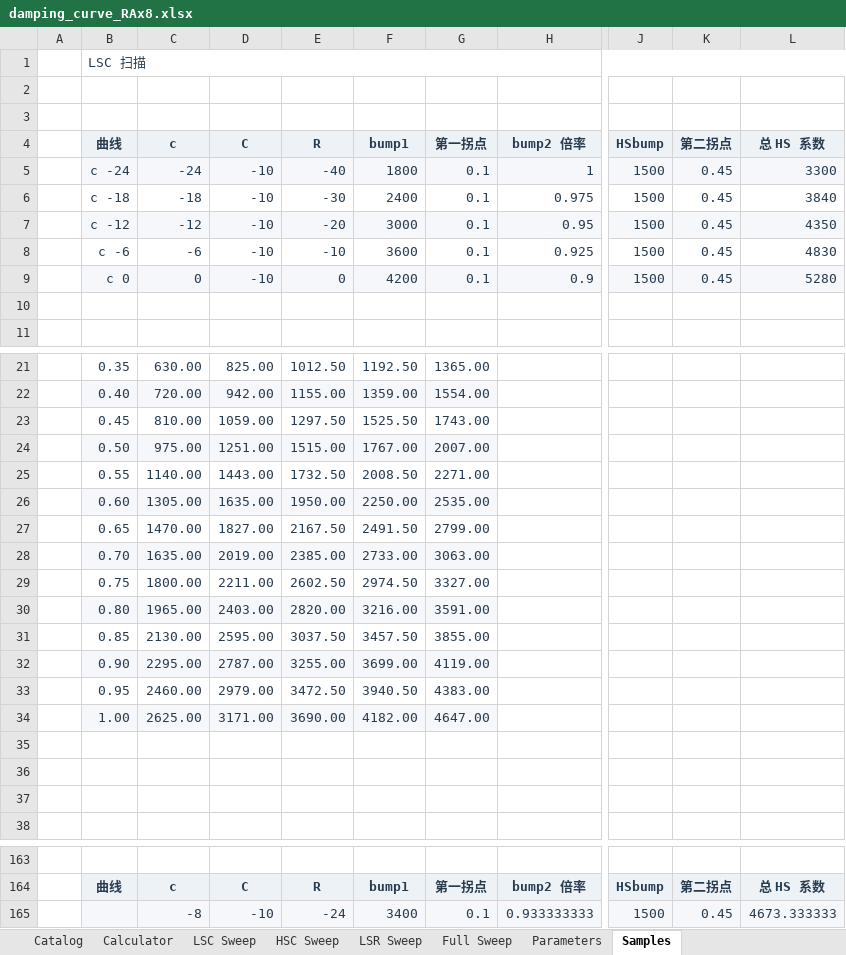
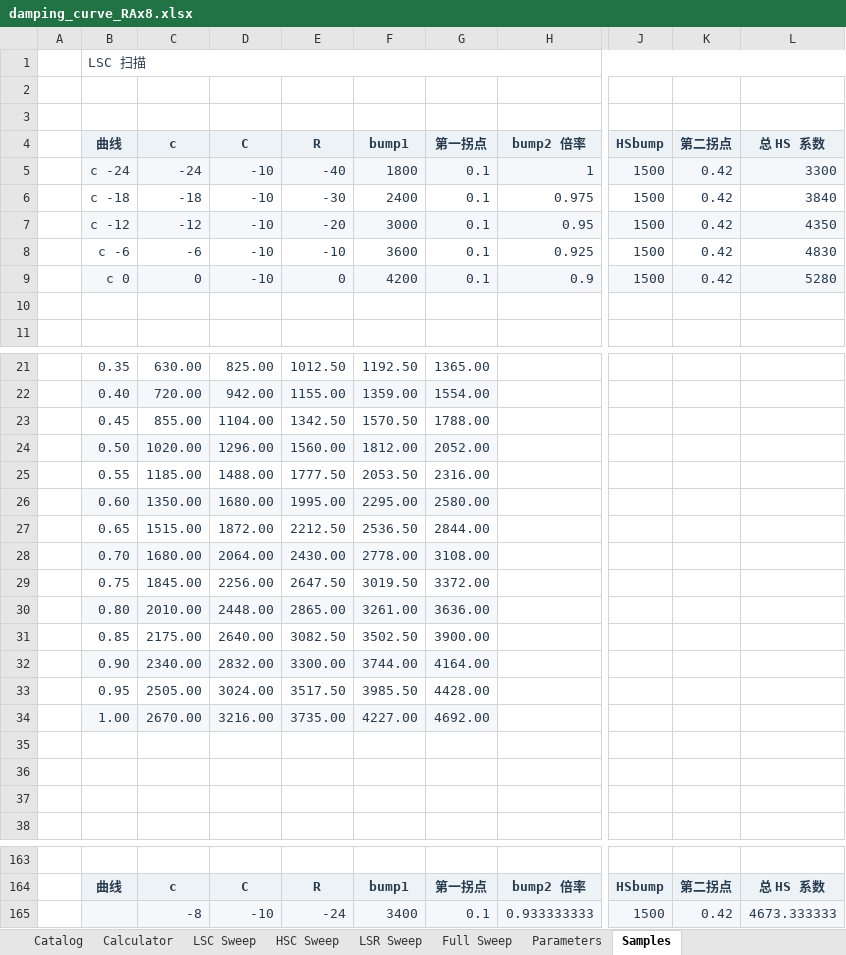
Before and after one commit to ProgUn1corn/qlourie_astral_r, an Excel workbook: docs/damping_curve_RAx8.xlsx, sheet Samples, drawn as a sheet; only a part is shown, gaps mark what is left out; values as stored, in another font and other column widths than the file's, no borders; removed rows and columns are numbered as before the commit, all else as after; rows hold the shown columns only; the diff covers the shown part only; the diff names each change by its address in the sheet, - before the commit and + after, or states it on an @@ line.

```diff
--- a/docs/damping_curve_RAx8.xlsx (sheet Samples)
+++ b/docs/damping_curve_RAx8.xlsx (sheet Samples)
-K5:K9 (第二拐点): 0.45
+K5:K9 (第二拐点): 0.42
-row 23:  | 0.45 | 810.00 | 1059.00 | 1297.50 | 1525.50 | 1743.00
-row 24:  | 0.50 | 975.00 | 1251.00 | 1515.00 | 1767.00 | 2007.00
-row 25:  | 0.55 | 1140.00 | 1443.00 | 1732.50 | 2008.50 | 2271.00
-row 26:  | 0.60 | 1305.00 | 1635.00 | 1950.00 | 2250.00 | 2535.00
-row 27:  | 0.65 | 1470.00 | 1827.00 | 2167.50 | 2491.50 | 2799.00
-row 28:  | 0.70 | 1635.00 | 2019.00 | 2385.00 | 2733.00 | 3063.00
-row 29:  | 0.75 | 1800.00 | 2211.00 | 2602.50 | 2974.50 | 3327.00
-row 30:  | 0.80 | 1965.00 | 2403.00 | 2820.00 | 3216.00 | 3591.00
-row 31:  | 0.85 | 2130.00 | 2595.00 | 3037.50 | 3457.50 | 3855.00
-row 32:  | 0.90 | 2295.00 | 2787.00 | 3255.00 | 3699.00 | 4119.00
-row 33:  | 0.95 | 2460.00 | 2979.00 | 3472.50 | 3940.50 | 4383.00
-row 34:  | 1.00 | 2625.00 | 3171.00 | 3690.00 | 4182.00 | 4647.00
+row 23:  | 0.45 | 855.00 | 1104.00 | 1342.50 | 1570.50 | 1788.00
+row 24:  | 0.50 | 1020.00 | 1296.00 | 1560.00 | 1812.00 | 2052.00
+row 25:  | 0.55 | 1185.00 | 1488.00 | 1777.50 | 2053.50 | 2316.00
+row 26:  | 0.60 | 1350.00 | 1680.00 | 1995.00 | 2295.00 | 2580.00
+row 27:  | 0.65 | 1515.00 | 1872.00 | 2212.50 | 2536.50 | 2844.00
+row 28:  | 0.70 | 1680.00 | 2064.00 | 2430.00 | 2778.00 | 3108.00
+row 29:  | 0.75 | 1845.00 | 2256.00 | 2647.50 | 3019.50 | 3372.00
+row 30:  | 0.80 | 2010.00 | 2448.00 | 2865.00 | 3261.00 | 3636.00
+row 31:  | 0.85 | 2175.00 | 2640.00 | 3082.50 | 3502.50 | 3900.00
+row 32:  | 0.90 | 2340.00 | 2832.00 | 3300.00 | 3744.00 | 4164.00
+row 33:  | 0.95 | 2505.00 | 3024.00 | 3517.50 | 3985.50 | 4428.00
+row 34:  | 1.00 | 2670.00 | 3216.00 | 3735.00 | 4227.00 | 4692.00
-K165 (第二拐点): 0.45
+K165 (第二拐点): 0.42
```
Also changed, not shown: 12 added rows, 12 removed rows and 63 edited cells elsewhere in this sheet, sheet Parameters, sheet Calculator, charts or pictures, docs/damping_curve_RAx0.xlsx, 5 other files.
